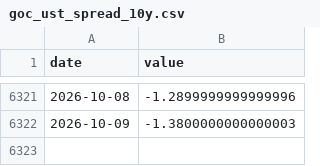
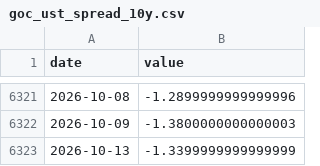
Before and after one commit to jayzhaomurray/sibley-creek, a CSV file: data/processed/goc_ust_spread_10y.csv, drawn as a sheet; only a part is shown, gaps mark what is left out.

```diff
--- a/data/processed/goc_ust_spread_10y.csv
+++ b/data/processed/goc_ust_spread_10y.csv
@@ -6322 +6322,2 @@ date,value
 2026-10-09,-1.3800000000000003
+2026-10-13,-1.3399999999999999
```
Also changed, not shown: data/processed/goc_ust_spread_2y.csv, data/raw/brent.csv, 36 other files.
